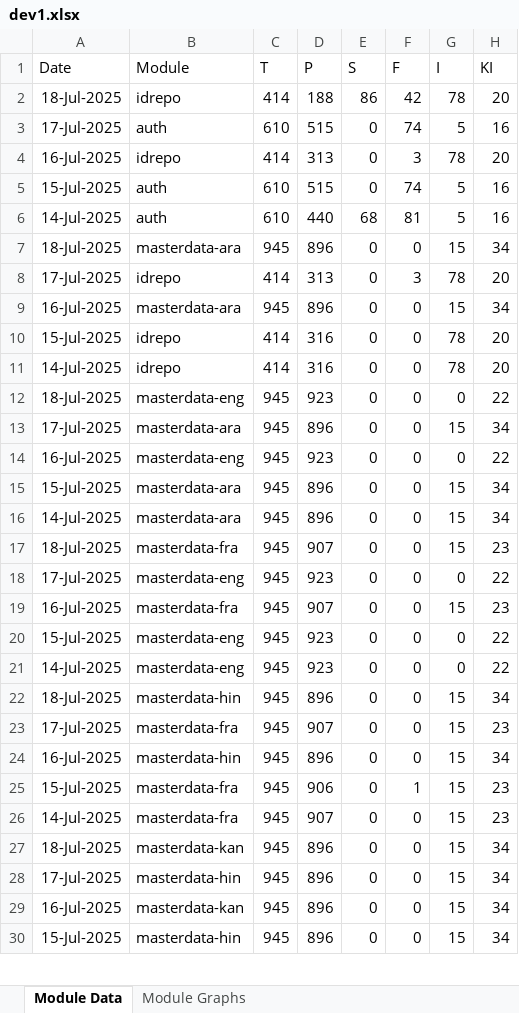
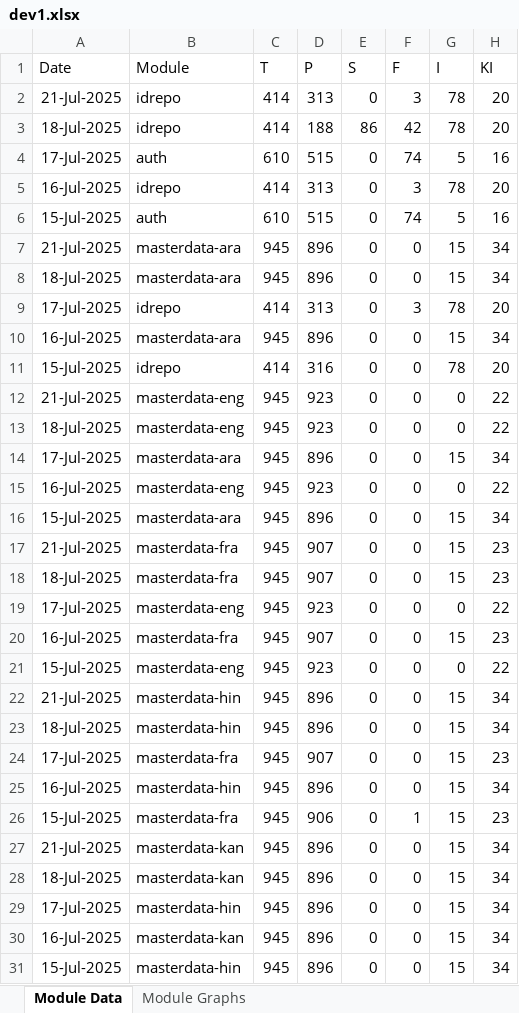
Before and after one commit to mosip/mosip-labs, an Excel workbook: minio-report-tracker/xlxs/dev1.xlsx, sheet Module Data, drawn as a sheet; only a part is shown; values as stored, in another font and other column widths than the file's, no borders; removed rows and columns are numbered as before the commit, all else as after; the diff covers the shown part only; the diff names each change by its address in the sheet, - before the commit and + after, or states it on an @@ line.

```diff
--- a/minio-report-tracker/xlxs/dev1.xlsx (sheet Module Data)
+++ b/minio-report-tracker/xlxs/dev1.xlsx (sheet Module Data)
+row 2: 21-Jul-2025 | idrepo | 414 | 313 | 0 | 3 | 78 | 20
-row 6: 14-Jul-2025 | auth | 610 | 440 | 68 | 81 | 5 | 16
+row 7: 21-Jul-2025 | masterdata-ara | 945 | 896 | 0 | 0 | 15 | 34
-row 11: 14-Jul-2025 | idrepo | 414 | 316 | 0 | 0 | 78 | 20
+row 12: 21-Jul-2025 | masterdata-eng | 945 | 923 | 0 | 0 | 0 | 22
-A17 (Date): 14-Jul-2025
+A17 (Date): 21-Jul-2025
-B17 (Module): masterdata-ara
+B17 (Module): masterdata-fra
-D17 (P): 896
+D17 (P): 907
-H17 (KI): 34
+H17 (KI): 23
-A22 (Date): 14-Jul-2025
+A22 (Date): 21-Jul-2025
-B22 (Module): masterdata-eng
+B22 (Module): masterdata-hin
-D22 (P): 923
+D22 (P): 896
-G22 (I): 0
+G22 (I): 15
-H22 (KI): 22
+H22 (KI): 34
-A27 (Date): 14-Jul-2025
+A27 (Date): 21-Jul-2025
-B27 (Module): masterdata-fra
+B27 (Module): masterdata-kan
-D27 (P): 907
+D27 (P): 896
-H27 (KI): 23
+H27 (KI): 34
```
Also changed, not shown: 2 added rows, 5 removed rows and 6 edited cells elsewhere in this sheet, charts or pictures, minio-report-tracker/xlxs/cellbox21.xlsx, minio-report-tracker/xlxs/collab.xlsx, 13 other files.
